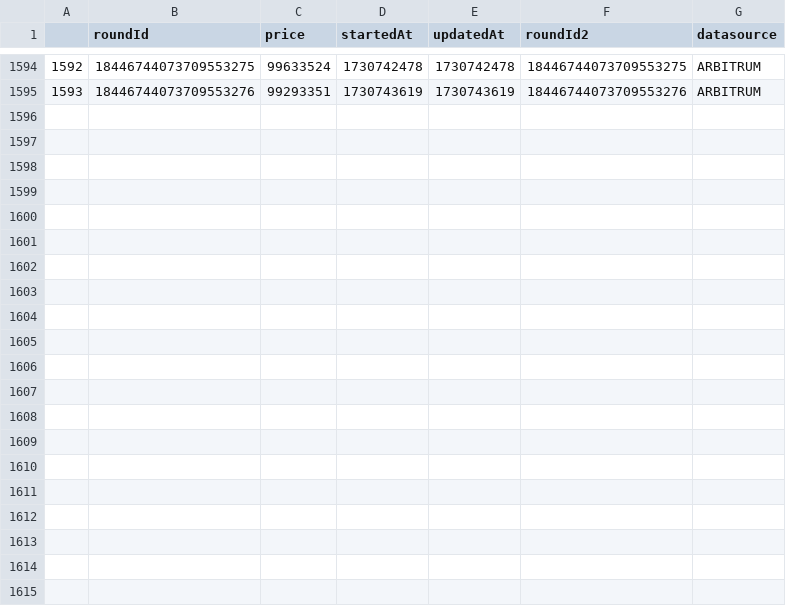
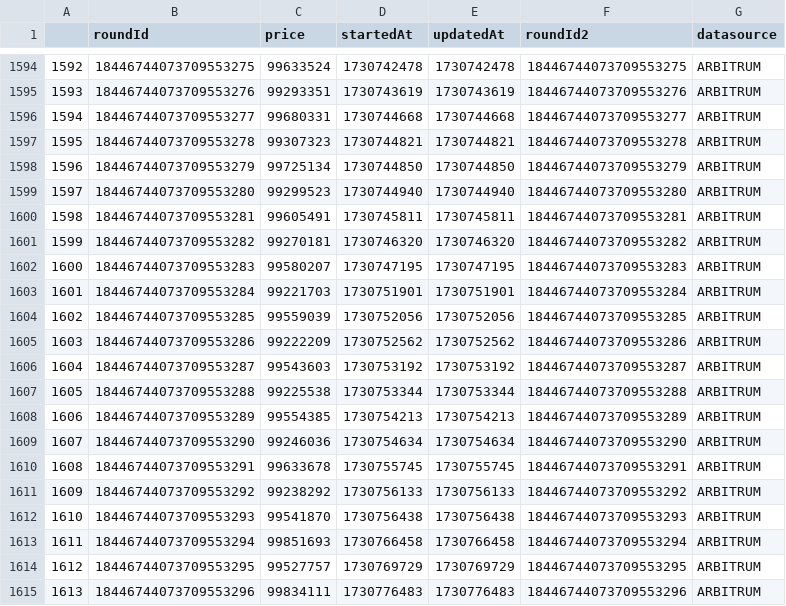
Before and after one commit to TGFahrenheit/y2k_multiplier, a CSV file: data/lusd/lusd.csv, drawn as a sheet; only a part is shown, gaps mark what is left out; the diff names each change by its address in the sheet, - before the commit and + after, or states it on an @@ line.

```diff
--- a/data/lusd/lusd.csv
+++ b/data/lusd/lusd.csv
+row 1596: 1594 | 18446744073709553277 | 99680331 | 1730744668 | 1730744668 | 18446744073709553277 | ARBITRUM
+row 1597: 1595 | 18446744073709553278 | 99307323 | 1730744821 | 1730744821 | 18446744073709553278 | ARBITRUM
+row 1598: 1596 | 18446744073709553279 | 99725134 | 1730744850 | 1730744850 | 18446744073709553279 | ARBITRUM
+row 1599: 1597 | 18446744073709553280 | 99299523 | 1730744940 | 1730744940 | 18446744073709553280 | ARBITRUM
+row 1600: 1598 | 18446744073709553281 | 99605491 | 1730745811 | 1730745811 | 18446744073709553281 | ARBITRUM
+row 1601: 1599 | 18446744073709553282 | 99270181 | 1730746320 | 1730746320 | 18446744073709553282 | ARBITRUM
+row 1602: 1600 | 18446744073709553283 | 99580207 | 1730747195 | 1730747195 | 18446744073709553283 | ARBITRUM
+row 1603: 1601 | 18446744073709553284 | 99221703 | 1730751901 | 1730751901 | 18446744073709553284 | ARBITRUM
+row 1604: 1602 | 18446744073709553285 | 99559039 | 1730752056 | 1730752056 | 18446744073709553285 | ARBITRUM
+row 1605: 1603 | 18446744073709553286 | 99222209 | 1730752562 | 1730752562 | 18446744073709553286 | ARBITRUM
+row 1606: 1604 | 18446744073709553287 | 99543603 | 1730753192 | 1730753192 | 18446744073709553287 | ARBITRUM
+row 1607: 1605 | 18446744073709553288 | 99225538 | 1730753344 | 1730753344 | 18446744073709553288 | ARBITRUM
+row 1608: 1606 | 18446744073709553289 | 99554385 | 1730754213 | 1730754213 | 18446744073709553289 | ARBITRUM
+row 1609: 1607 | 18446744073709553290 | 99246036 | 1730754634 | 1730754634 | 18446744073709553290 | ARBITRUM
+row 1610: 1608 | 18446744073709553291 | 99633678 | 1730755745 | 1730755745 | 18446744073709553291 | ARBITRUM
+row 1611: 1609 | 18446744073709553292 | 99238292 | 1730756133 | 1730756133 | 18446744073709553292 | ARBITRUM
+row 1612: 1610 | 18446744073709553293 | 99541870 | 1730756438 | 1730756438 | 18446744073709553293 | ARBITRUM
+row 1613: 1611 | 18446744073709553294 | 99851693 | 1730766458 | 1730766458 | 18446744073709553294 | ARBITRUM
+row 1614: 1612 | 18446744073709553295 | 99527757 | 1730769729 | 1730769729 | 18446744073709553295 | ARBITRUM
+row 1615: 1613 | 18446744073709553296 | 99834111 | 1730776483 | 1730776483 | 18446744073709553296 | ARBITRUM
```
Also changed, not shown: data/crvusd/crvusd.csv, data/dai/dai.csv, 23 other files.
